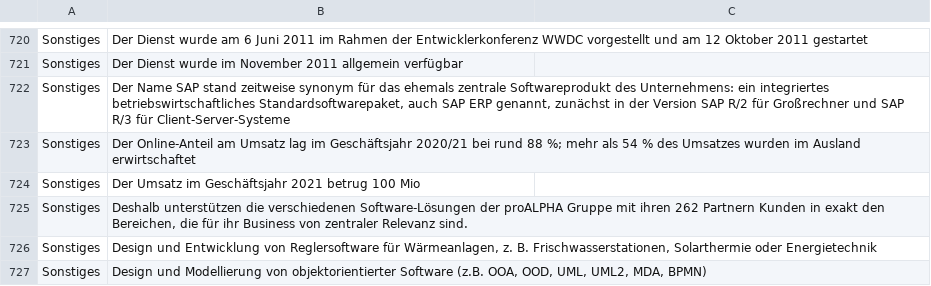
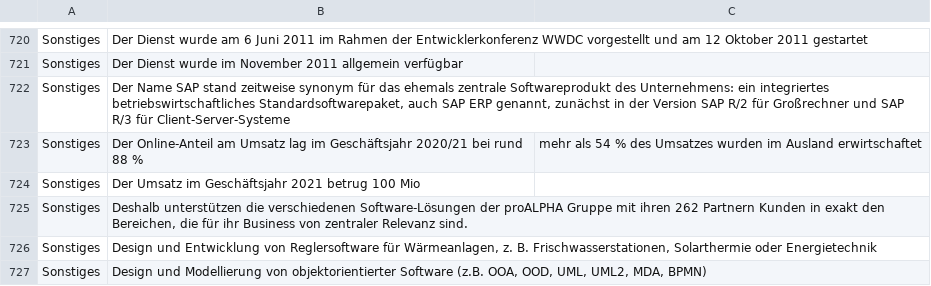
Before and after one commit to FloRunkel/AutoPart-text-classifiers, a CSV file: src/Crawling_Data/Data.csv, drawn as a sheet; only a part is shown, gaps mark what is left out.

Commit message:
Update Data.csv

```diff
--- a/src/Crawling_Data/Data.csv
+++ b/src/Crawling_Data/Data.csv
@@ -722,3 +722,3 @@ Sonstiges;Der Dienst wurde im November 2011 allgemein verfügbar
 Sonstiges;Der Name SAP stand zeitweise synonym für das ehemals zentrale Softwareprodukt des Unternehmens: ein integriertes betriebswirtschaftliches Standardsoftwarepaket, auch SAP ERP genannt, zunächst in der Version SAP R/2 für Großrechner und SAP R/3 für Client-Server-Systeme
-Sonstiges;"Der Online-Anteil am Umsatz lag im Geschäftsjahr 2020/21 bei rund 88 %; mehr als 54 % des Umsatzes wurden im Ausland erwirtschaftet"
+Sonstiges;Der Online-Anteil am Umsatz lag im Geschäftsjahr 2020/21 bei rund 88 %; mehr als 54 % des Umsatzes wurden im Ausland erwirtschaftet
 Sonstiges;Der Umsatz im Geschäftsjahr 2021 betrug 100 Mio
```
